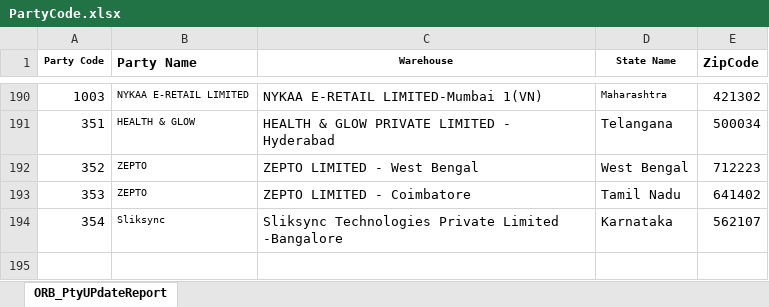
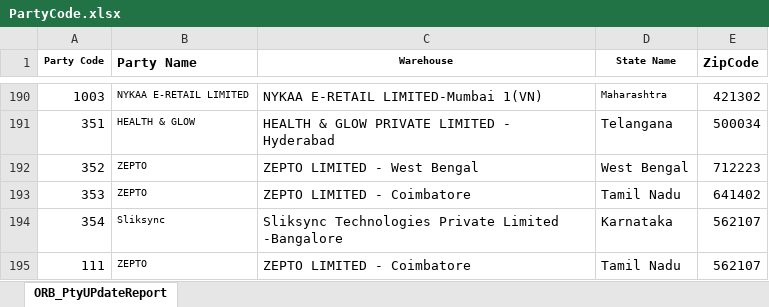
Before and after one commit to BronsonPro/po-normalization-app, an Excel workbook: PartyCode.xlsx, sheet ORB_PtyUPdateReport, drawn as a sheet; only a part is shown, gaps mark what is left out; values as stored, in another font and other column widths than the file's, no borders; the diff names each change by its address in the sheet, - before the commit and + after, or states it on an @@ line.

Commit message:
Update PartyCode.xlsx from PO app

```diff
--- a/PartyCode.xlsx (sheet ORB_PtyUPdateReport)
+++ b/PartyCode.xlsx (sheet ORB_PtyUPdateReport)
+row 195: 111 | ZEPTO | ZEPTO LIMITED - Coimbatore | Tamil Nadu | 562107
```
